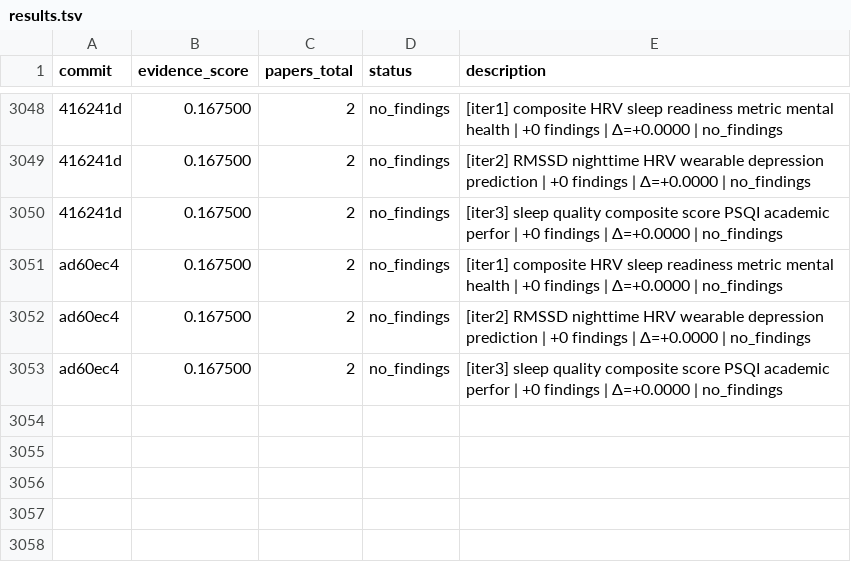
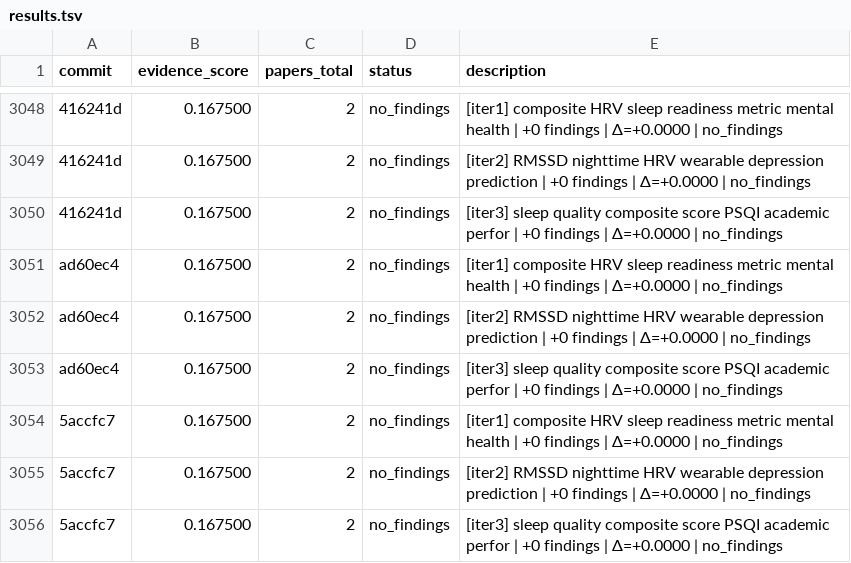
Before and after one commit to notebook-learnzy/physio-research, a TSV file: results.tsv, drawn as a sheet; only a part is shown, gaps mark what is left out.

Commit message:
research: score=0.167500 papers=2 [2026-08-11T10:30:16Z]

```diff
--- a/results.tsv
+++ b/results.tsv
@@ -3053 +3053,4 @@ ad60ec4	0.167500	2	no_findings	[iter2] RMSSD nighttime HRV wearable depression p
 ad60ec4	0.167500	2	no_findings	[iter3] sleep quality composite score PSQI academic perfor | +0 findings | Δ=+0.0000 | no_findings
+5accfc7	0.167500	2	no_findings	[iter1] composite HRV sleep readiness metric mental health | +0 findings | Δ=+0.0000 | no_findings
+5accfc7	0.167500	2	no_findings	[iter2] RMSSD nighttime HRV wearable depression prediction | +0 findings | Δ=+0.0000 | no_findings
+5accfc7	0.167500	2	no_findings	[iter3] sleep quality composite score PSQI academic perfor | +0 findings | Δ=+0.0000 | no_findings
```
